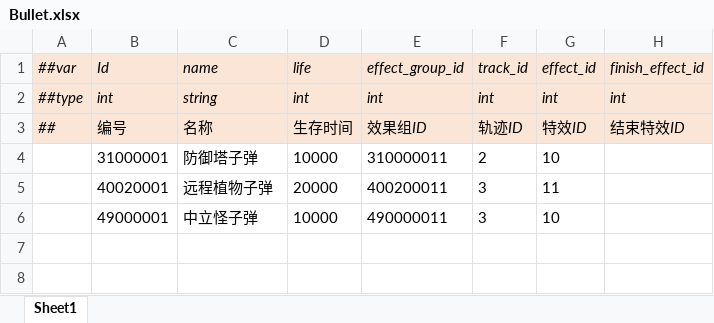
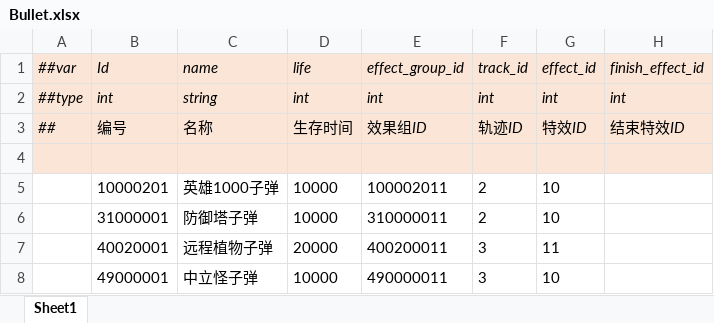
Before and after one commit to alsostone/com.stone.et8, an Excel workbook: Unity/Assets/Config/Excel/Datas/Skill/Bullet.xlsx, sheet Sheet1, drawn as a sheet; values as stored, in another font and other column widths than the file's, no borders; the diff names each change by its address in the sheet, - before the commit and + after, or states it on an @@ line.

```diff
--- a/Unity/Assets/Config/Excel/Datas/Skill/Bullet.xlsx (sheet Sheet1)
+++ b/Unity/Assets/Config/Excel/Datas/Skill/Bullet.xlsx (sheet Sheet1)
+row 4: (empty)
+row 5:  | 10000201 | 英雄1000子弹 | 10000 | 100002011 | 2 | 10
```
Also changed, not shown: Unity/Assets/Config/Excel/Datas/Skill/Buff.xlsx, Unity/Assets/Config/Excel/Datas/Skill/Effect.xlsx, 46 other files.
